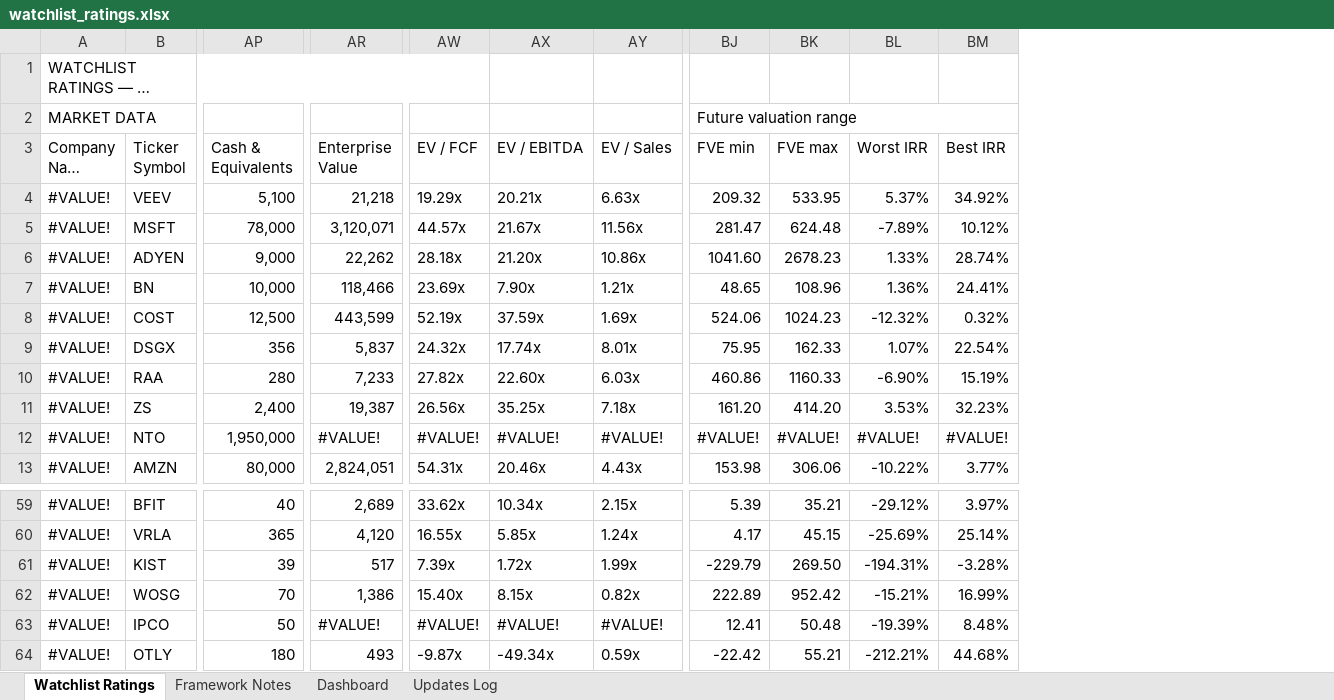
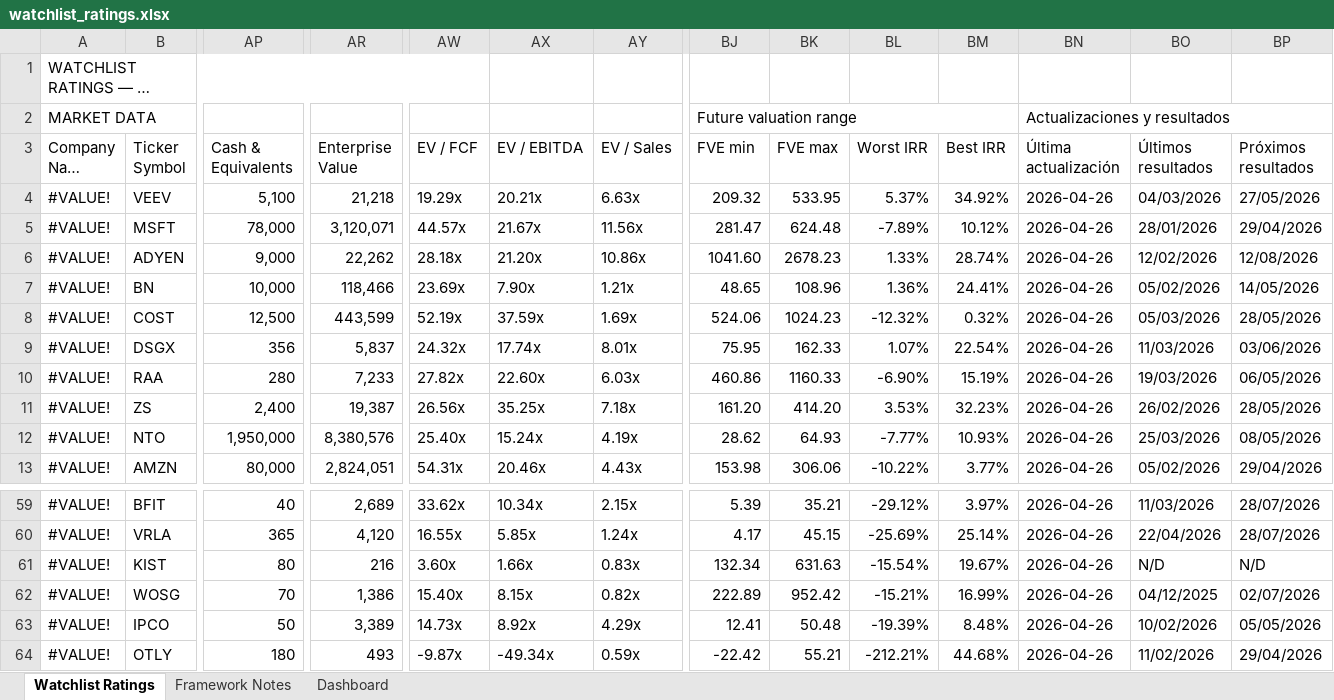
Before and after one commit to boletix/watchlist-dashboard, an Excel workbook: data/raw/watchlist_ratings.xlsx, sheet Watchlist Ratings, drawn as a sheet; only a part is shown, gaps mark what is left out; long unchanged cells end in …; values as stored, in another font and other column widths than the file's, no cell formats; the diff covers the shown part only; the diff names each change by its address in the sheet, - before the commit and + after, or states it on an @@ line.

Commit message:
feat: earnings calendar + fechas resultados por empresa
- Añade 3 columnas al Excel: última actualización, última y próxima presentación
- Actualiza watchlist.json con earnings_last_date / earnings_next_date para 61 empresas
- Nuevo panel 'Earnings Calendar' en el dashboard: timeline -30/+30 días
- Drawer de empresa muestra fechas de resultados con días relativos
- etl.py mapea las nuevas columnas del Excel automáticamente
- .gitignore excluye backups locales del Excel

```diff
--- a/data/raw/watchlist_ratings.xlsx (sheet Watchlist Ratings)
+++ b/data/raw/watchlist_ratings.xlsx (sheet Watchlist Ratings)
-sheet tab: Updates Log
+column BN (Última actualización), row 2: Actualizaciones y resultados; rows 4-13: all 2026-04-26; rows 59-64: all 2026-04-26
+column BO (Últimos resultados), rows 4-13: 04/03/2026 | 28/01/2026 | 12/02/2026 | 05/02/2026 | 05/03/2026 | 11/03/2026 | 19/03/2026 | 26/02/2026 | 25/03/2026 | 05/02/2026; rows 59-64: 11/03/2026 | 22/04/2026 | N/D | 04/12/2025 | 10/02/2026 | 11/02/2026
+column BP (Próximos resultados), rows 4-13: 27/05/2026 | 29/04/2026 | 12/08/2026 | 14/05/2026 | 28/05/2026 | 03/06/2026 | 06/05/2026 | 28/05/2026 | 08/05/2026 | 29/04/2026; rows 59-64: 28/07/2026 | 28/07/2026 | N/D | 02/07/2026 | 05/05/2026 | 29/04/2026
-AR12 (Enterprise Value): #VALUE!
+AR12 (Enterprise Value): 8,380,576
-AW12 (EV / FCF): #VALUE!
+AW12 (EV / FCF): 25.40x
-AX12 (EV / EBITDA): #VALUE!
+AX12 (EV / EBITDA): 15.24x
-AY12 (EV / Sales): #VALUE!
+AY12 (EV / Sales): 4.19x
-BJ12 (FVE min): #VALUE!
+BJ12 (FVE min): 28.62
-BK12 (FVE max): #VALUE!
+BK12 (FVE max): 64.93
-BL12 (Worst IRR): #VALUE!
+BL12 (Worst IRR): -7.77%
-BM12 (Best IRR): #VALUE!
+BM12 (Best IRR): 10.93%
-AP61 (Cash & Equivalents): 39
+AP61 (Cash & Equivalents): 80
-AR61 (Enterprise Value): 517
+AR61 (Enterprise Value): 216
-AW61 (EV / FCF): 7.39x
+AW61 (EV / FCF): 3.60x
-AX61 (EV / EBITDA): 1.72x
+AX61 (EV / EBITDA): 1.66x
-AY61 (EV / Sales): 1.99x
+AY61 (EV / Sales): 0.83x
-BJ61 (FVE min): -229.79
+BJ61 (FVE min): 132.34
-BK61 (FVE max): 269.50
+BK61 (FVE max): 631.63
-BL61 (Worst IRR): -194.31%
+BL61 (Worst IRR): -15.54%
-BM61 (Best IRR): -3.28%
+BM61 (Best IRR): 19.67%
-AR63 (Enterprise Value): #VALUE!
+AR63 (Enterprise Value): 3,389
-AW63 (EV / FCF): #VALUE!
+AW63 (EV / FCF): 14.73x
-AX63 (EV / EBITDA): #VALUE!
+AX63 (EV / EBITDA): 8.92x
-AY63 (EV / Sales): #VALUE!
+AY63 (EV / Sales): 4.29x
```
Also changed, not shown: 37 edited cells elsewhere in this sheet, sheet Dashboard, sheet Framework Notes, cell formats, hidden cells, charts or pictures, 6 other files.
